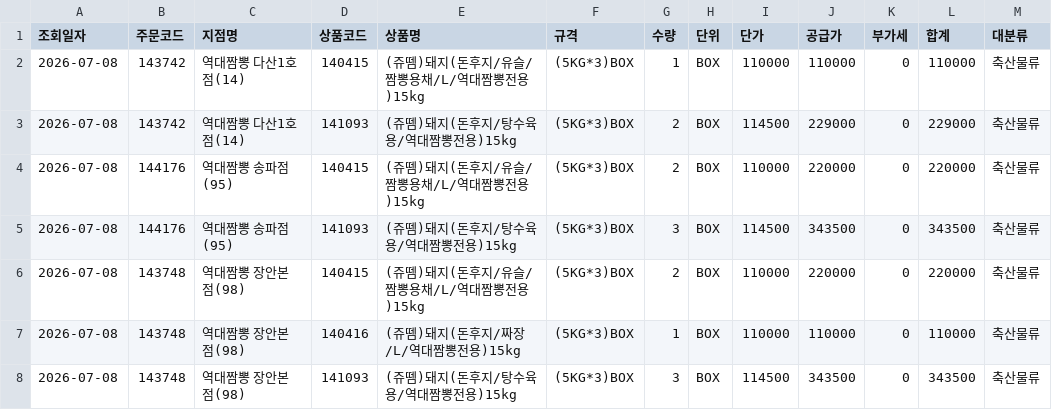
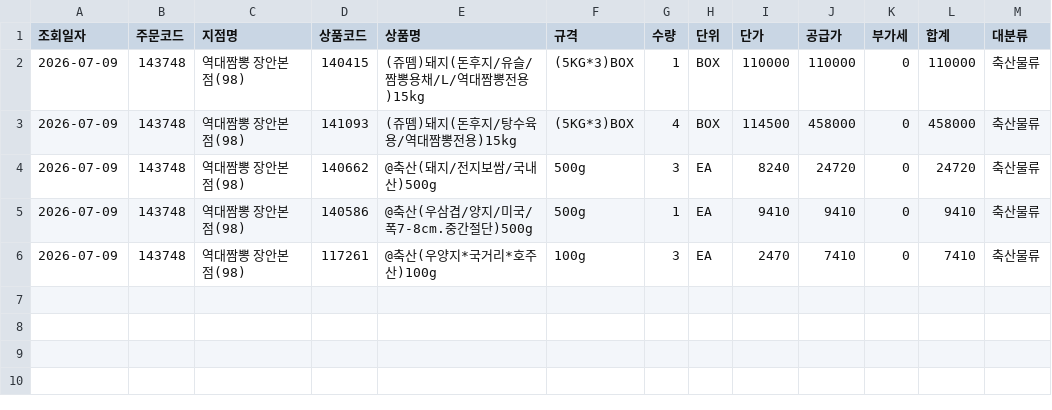
Before and after one commit to dampd21/Sajodaerim, a CSV file: output/by_category/축산물류.csv, drawn as a sheet.

```diff
--- a/output/by_category/축산물류.csv
+++ b/output/by_category/축산물류.csv
@@ -1,8 +1,6 @@
 조회일자,주문코드,지점명,상품코드,상품명,규격,수량,단위,단가,공급가,부가세,합계,대분류
-2026-07-08,143742,역대짬뽕 다산1호점(14),140415,(쥬뗌)돼지(돈후지/유슬/짬뽕용채/L/역대짬뽕전용)15kg,(5KG*3)BOX,1,BOX,110000,110000,0,110000,축산물류
-2026-07-08,143742,역대짬뽕 다산1호점(14),141093,(쥬뗌)돼지(돈후지/탕수육용/역대짬뽕전용)15kg,(5KG*3)BOX,2,BOX,114500,229000,0,229000,축산물류
-2026-07-08,144176,역대짬뽕 송파점(95),140415,(쥬뗌)돼지(돈후지/유슬/짬뽕용채/L/역대짬뽕전용)15kg,(5KG*3)BOX,2,BOX,110000,220000,0,220000,축산물류
-2026-07-08,144176,역대짬뽕 송파점(95),141093,(쥬뗌)돼지(돈후지/탕수육용/역대짬뽕전용)15kg,(5KG*3)BOX,3,BOX,114500,343500,0,343500,축산물류
-2026-07-08,143748,역대짬뽕 장안본점(98),140415,(쥬뗌)돼지(돈후지/유슬/짬뽕용채/L/역대짬뽕전용)15kg,(5KG*3)BOX,2,BOX,110000,220000,0,220000,축산물류
-2026-07-08,143748,역대짬뽕 장안본점(98),140416,(쥬뗌)돼지(돈후지/짜장/L/역대짬뽕전용)15kg,(5KG*3)BOX,1,BOX,110000,110000,0,110000,축산물류
-2026-07-08,143748,역대짬뽕 장안본점(98),141093,(쥬뗌)돼지(돈후지/탕수육용/역대짬뽕전용)15kg,(5KG*3)BOX,3,BOX,114500,343500,0,343500,축산물류
+2026-07-09,143748,역대짬뽕 장안본점(98),140415,(쥬뗌)돼지(돈후지/유슬/짬뽕용채/L/역대짬뽕전용)15kg,(5KG*3)BOX,1,BOX,110000,110000,0,110000,축산물류
+2026-07-09,143748,역대짬뽕 장안본점(98),141093,(쥬뗌)돼지(돈후지/탕수육용/역대짬뽕전용)15kg,(5KG*3)BOX,4,BOX,114500,458000,0,458000,축산물류
+2026-07-09,143748,역대짬뽕 장안본점(98),140662,@축산(돼지/전지보쌈/국내산)500g,500g,3,EA,8240,24720,0,24720,축산물류
+2026-07-09,143748,역대짬뽕 장안본점(98),140586,@축산(우삼겹/양지/미국/폭7-8cm.중간절단)500g,500g,1,EA,9410,9410,0,9410,축산물류
+2026-07-09,143748,역대짬뽕 장안본점(98),117261,@축산(우양지*국거리*호주산)100g,100g,3,EA,2470,7410,0,7410,축산물류
```
Also changed, not shown: output/by_category/농산물류.csv, output/by_category/용품류.csv, 8 other files.
